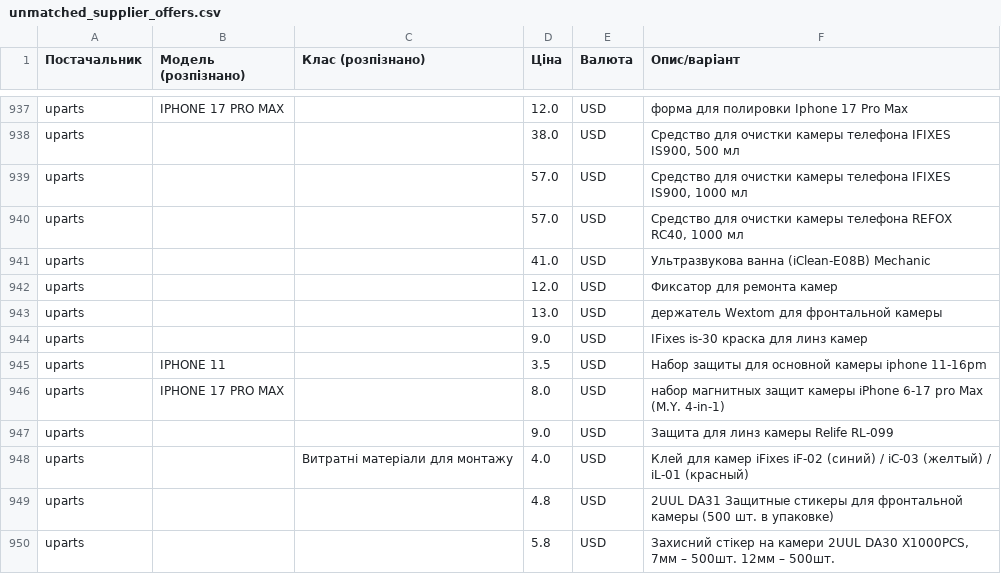
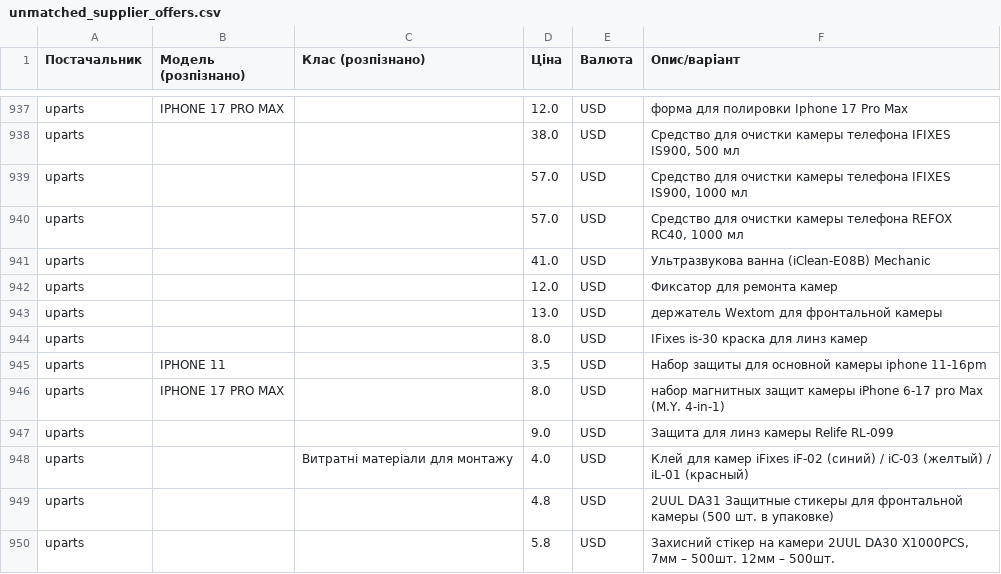
Before and after one commit to izbashroman/partmatch, a CSV file: docs/unmatched_supplier_offers.csv, drawn as a sheet; only a part is shown, gaps mark what is left out.

```diff
--- a/docs/unmatched_supplier_offers.csv
+++ b/docs/unmatched_supplier_offers.csv
@@ -984,3 +984,3 @@ uparts,,,12.0,USD,Фиксатор для ремонта камер
 uparts,,,13.0,USD,держатель Wextom для фронтальной камеры
-uparts,,,9.0,USD,IFixes is-30 краска для линз камер
+uparts,,,8.0,USD,IFixes is-30 краска для линз камер
 uparts,IPHONE 11,,3.5,USD,Набор защиты для основной камеры iphone 11-16pm
```
Also changed, not shown: docs/report.csv.
